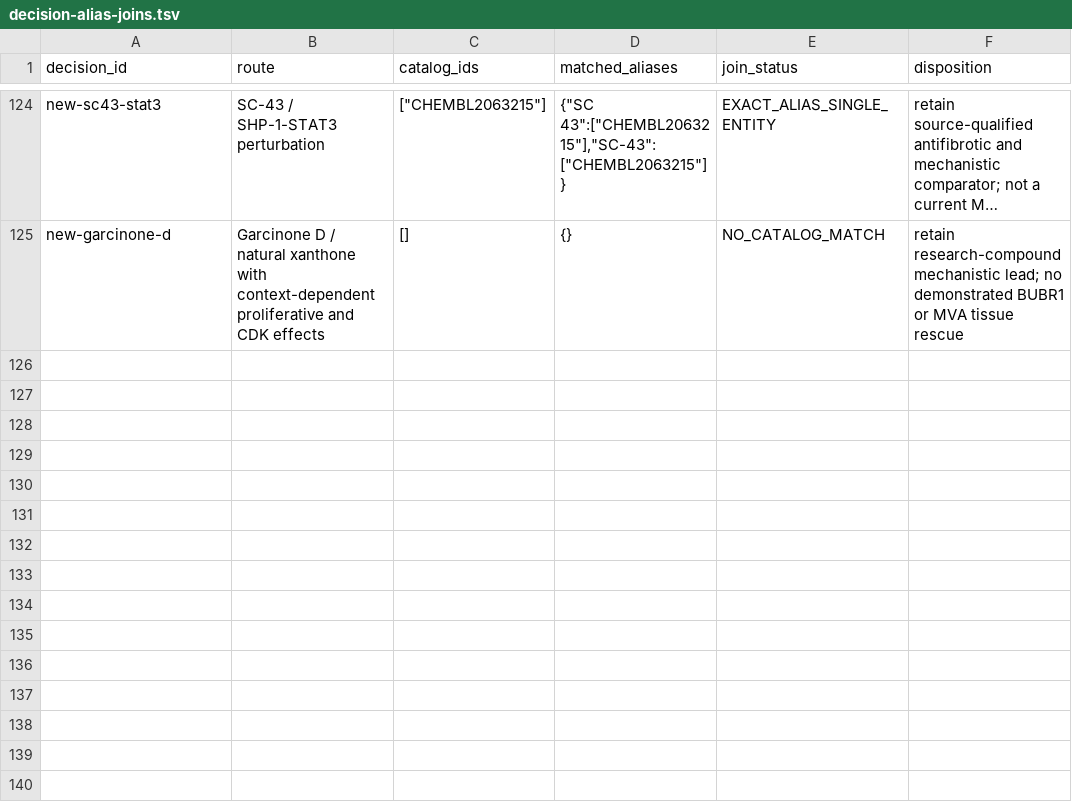
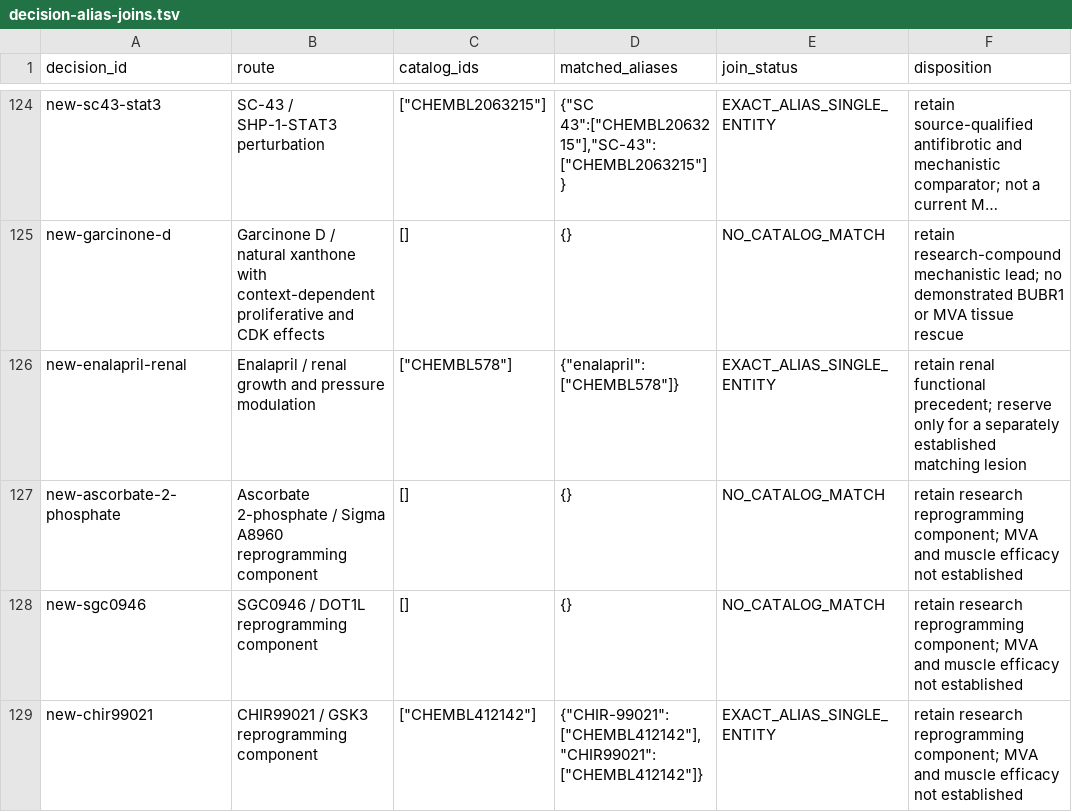
Before and after one commit to EternaPeptix/mva-hackathon, a TSV file: workflow/track2-drug-census/decision-alias-joins.tsv, drawn as a sheet; only a part is shown, gaps mark what is left out; long unchanged cells end in …; the diff names each change by its address in the sheet, - before the commit and + after, or states it on an @@ line.

Commit message:
Qualify renal and reprogramming evidence while preserving PR1 work

```diff
--- a/workflow/track2-drug-census/decision-alias-joins.tsv
+++ b/workflow/track2-drug-census/decision-alias-joins.tsv
+row 126: new-enalapril-renal | Enalapril / renal growth and pressure modulation | ["CHEMBL578"] | {"enalapril":["CHEMBL578"]} | EXACT_ALIAS_SINGLE_ENTITY | retain renal functional precedent; reserve only for a separately established matching lesion
+row 127: new-ascorbate-2-phosphate | Ascorbate 2-phosphate / Sigma A8960 reprogramming component | [] | {} | NO_CATALOG_MATCH | retain research reprogramming component; MVA and muscle efficacy not established
+row 128: new-sgc0946 | SGC0946 / DOT1L reprogramming component | [] | {} | NO_CATALOG_MATCH | retain research reprogramming component; MVA and muscle efficacy not established
+row 129: new-chir99021 | CHIR99021 / GSK3 reprogramming component | ["CHEMBL412142"] | {"CHIR-99021":["CHEMBL412142"],"CHIR99021":["CHEMBL412142"]} | EXACT_ALIAS_SINGLE_ENTITY | retain research reprogramming component; MVA and muscle efficacy not established
```
Also changed, not shown: 23 other files.
